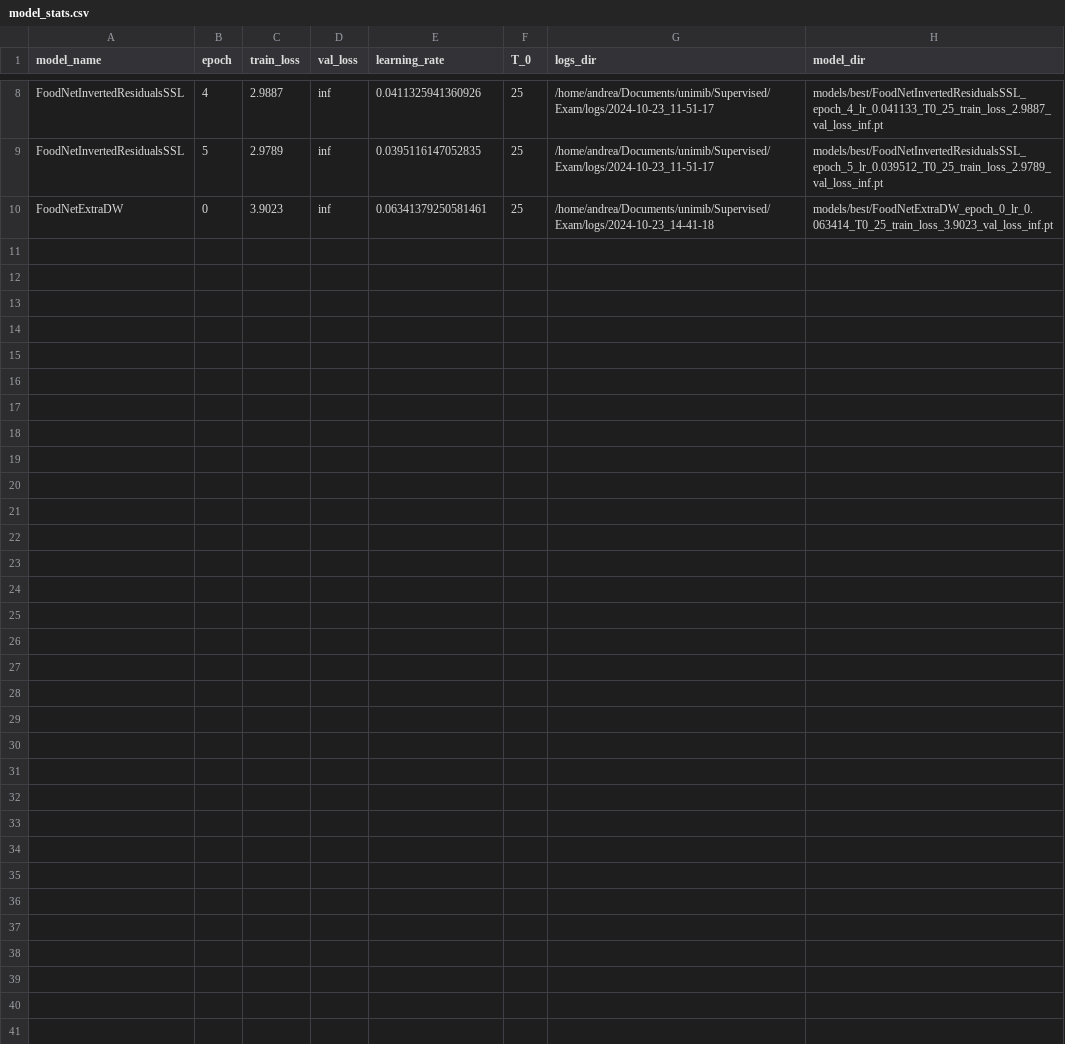
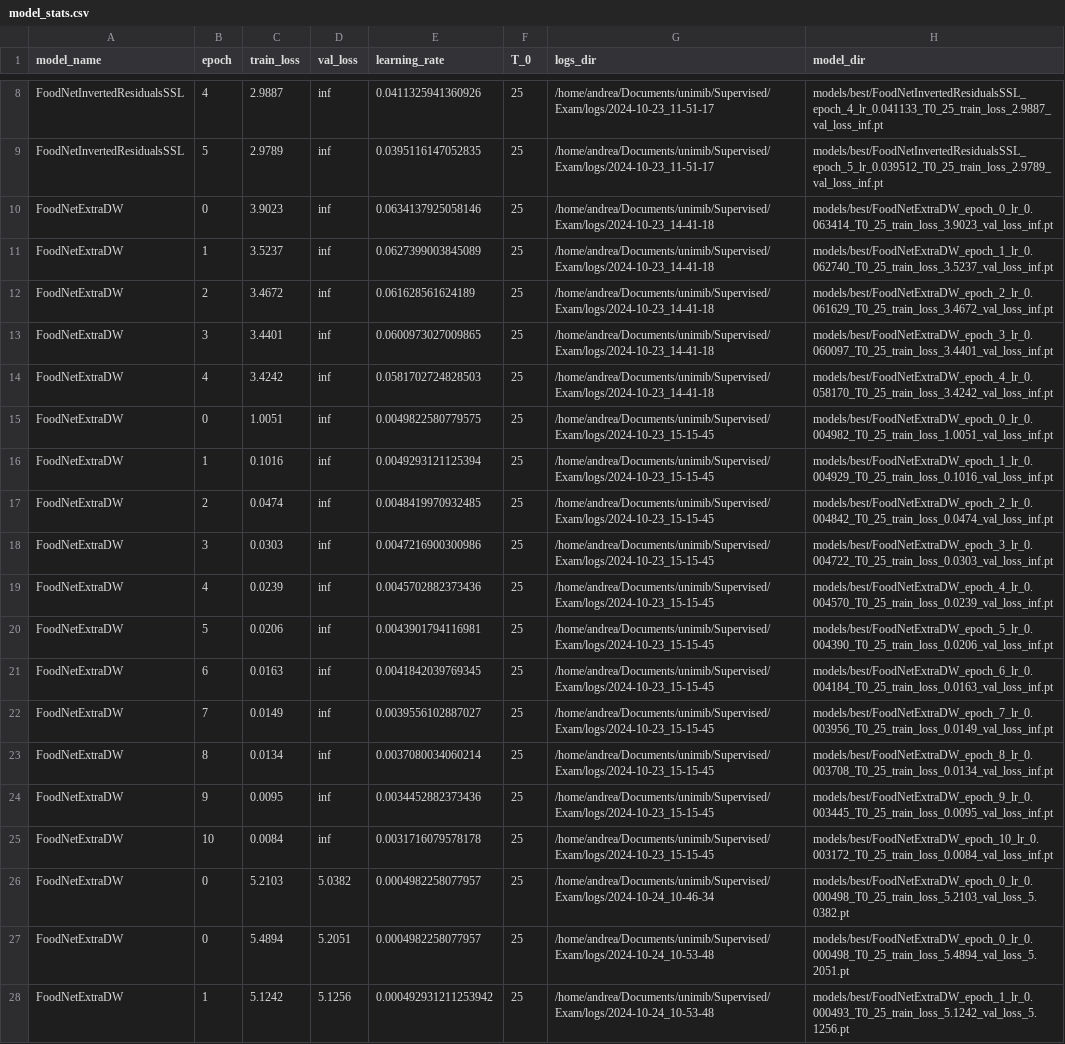
Before and after one commit to andypalmi/unimib, a CSV file: Supervised/Exam/models/stats/model_stats.csv, drawn as a sheet; only a part is shown, gaps mark what is left out.

Commit message:
Supervised: trying to train head

```diff
--- a/Supervised/Exam/models/stats/model_stats.csv
+++ b/Supervised/Exam/models/stats/model_stats.csv
@@ -9,2 +9,20 @@ FoodNetInvertedResidualsSSL,4,2.9887,inf,0.0411325941360926,25,/home/andrea/Docu
 FoodNetInvertedResidualsSSL,5,2.9789,inf,0.0395116147052835,25,/home/andrea/Documents/unimib/Supervised/Exam/logs/2024-10-23_11-51-17,models/best/FoodNetInvertedResidualsSSL_epoch_5_lr_0.039512_T0_25_train_loss_2.9789_val_loss_inf.pt
-FoodNetExtraDW,0,3.9023,inf,0.06341379250581461,25,/home/andrea/Documents/unimib/Supervised/Exam/logs/2024-10-23_14-41-18,models/best/FoodNetExtraDW_epoch_0_lr_0.063414_T0_25_train_loss_3.9023_val_loss_inf.pt
+FoodNetExtraDW,0,3.9023,inf,0.0634137925058146,25,/home/andrea/Documents/unimib/Supervised/Exam/logs/2024-10-23_14-41-18,models/best/FoodNetExtraDW_epoch_0_lr_0.063414_T0_25_train_loss_3.9023_val_loss_inf.pt
+FoodNetExtraDW,1,3.5237,inf,0.0627399003845089,25,/home/andrea/Documents/unimib/Supervised/Exam/logs/2024-10-23_14-41-18,models/best/FoodNetExtraDW_epoch_1_lr_0.062740_T0_25_train_loss_3.5237_val_loss_inf.pt
+FoodNetExtraDW,2,3.4672,inf,0.061628561624189,25,/home/andrea/Documents/unimib/Supervised/Exam/logs/2024-10-23_14-41-18,models/best/FoodNetExtraDW_epoch_2_lr_0.061629_T0_25_train_loss_3.4672_val_loss_inf.pt
+FoodNetExtraDW,3,3.4401,inf,0.0600973027009865,25,/home/andrea/Documents/unimib/Supervised/Exam/logs/2024-10-23_14-41-18,models/best/FoodNetExtraDW_epoch_3_lr_0.060097_T0_25_train_loss_3.4401_val_loss_inf.pt
+FoodNetExtraDW,4,3.4242,inf,0.0581702724828503,25,/home/andrea/Documents/unimib/Supervised/Exam/logs/2024-10-23_14-41-18,models/best/FoodNetExtraDW_epoch_4_lr_0.058170_T0_25_train_loss_3.4242_val_loss_inf.pt
+FoodNetExtraDW,0,1.0051,inf,0.0049822580779575,25,/home/andrea/Documents/unimib/Supervised/Exam/logs/2024-10-23_15-15-45,models/best/FoodNetExtraDW_epoch_0_lr_0.004982_T0_25_train_loss_1.0051_val_loss_inf.pt
+FoodNetExtraDW,1,0.1016,inf,0.0049293121125394,25,/home/andrea/Documents/unimib/Supervised/Exam/logs/2024-10-23_15-15-45,models/best/FoodNetExtraDW_epoch_1_lr_0.004929_T0_25_train_loss_0.1016_val_loss_inf.pt
+FoodNetExtraDW,2,0.0474,inf,0.0048419970932485,25,/home/andrea/Documents/unimib/Supervised/Exam/logs/2024-10-23_15-15-45,models/best/FoodNetExtraDW_epoch_2_lr_0.004842_T0_25_train_loss_0.0474_val_loss_inf.pt
+FoodNetExtraDW,3,0.0303,inf,0.0047216900300986,25,/home/andrea/Documents/unimib/Supervised/Exam/logs/2024-10-23_15-15-45,models/best/FoodNetExtraDW_epoch_3_lr_0.004722_T0_25_train_loss_0.0303_val_loss_inf.pt
+FoodNetExtraDW,4,0.0239,inf,0.0045702882373436,25,/home/andrea/Documents/unimib/Supervised/Exam/logs/2024-10-23_15-15-45,models/best/FoodNetExtraDW_epoch_4_lr_0.004570_T0_25_train_loss_0.0239_val_loss_inf.pt
+FoodNetExtraDW,5,0.0206,inf,0.0043901794116981,25,/home/andrea/Documents/unimib/Supervised/Exam/logs/2024-10-23_15-15-45,models/best/FoodNetExtraDW_epoch_5_lr_0.004390_T0_25_train_loss_0.0206_val_loss_inf.pt
+FoodNetExtraDW,6,0.0163,inf,0.0041842039769345,25,/home/andrea/Documents/unimib/Supervised/Exam/logs/2024-10-23_15-15-45,models/best/FoodNetExtraDW_epoch_6_lr_0.004184_T0_25_train_loss_0.0163_val_loss_inf.pt
+FoodNetExtraDW,7,0.0149,inf,0.0039556102887027,25,/home/andrea/Documents/unimib/Supervised/Exam/logs/2024-10-23_15-15-45,models/best/FoodNetExtraDW_epoch_7_lr_0.003956_T0_25_train_loss_0.0149_val_loss_inf.pt
+FoodNetExtraDW,8,0.0134,inf,0.0037080034060214,25,/home/andrea/Documents/unimib/Supervised/Exam/logs/2024-10-23_15-15-45,models/best/FoodNetExtraDW_epoch_8_lr_0.003708_T0_25_train_loss_0.0134_val_loss_inf.pt
+FoodNetExtraDW,9,0.0095,inf,0.0034452882373436,25,/home/andrea/Documents/unimib/Supervised/Exam/logs/2024-10-23_15-15-45,models/best/FoodNetExtraDW_epoch_9_lr_0.003445_T0_25_train_loss_0.0095_val_loss_inf.pt
+FoodNetExtraDW,10,0.0084,inf,0.0031716079578178,25,/home/andrea/Documents/unimib/Supervised/Exam/logs/2024-10-23_15-15-45,models/best/FoodNetExtraDW_epoch_10_lr_0.003172_T0_25_train_loss_0.0084_val_loss_inf.pt
+FoodNetExtraDW,0,5.2103,5.0382,0.0004982258077957,25,/home/andrea/Documents/unimib/Supervised/Exam/logs/2024-10-24_10-46-34,models/best/FoodNetExtraDW_epoch_0_lr_0.000498_T0_25_train_loss_5.2103_val_loss_5.0382.pt
+FoodNetExtraDW,0,5.4894,5.2051,0.0004982258077957,25,/home/andrea/Documents/unimib/Supervised/Exam/logs/2024-10-24_10-53-48,models/best/FoodNetExtraDW_epoch_0_lr_0.000498_T0_25_train_loss_5.4894_val_loss_5.2051.pt
+FoodNetExtraDW,1,5.1242,5.1256,0.000492931211253942,25,/home/andrea/Documents/unimib/Supervised/Exam/logs/2024-10-24_10-53-48,models/best/FoodNetExtraDW_epoch_1_lr_0.000493_T0_25_train_loss_5.1242_val_loss_5.1256.pt
```
Also changed, not shown: Supervised/Exam/models/stats/best_model_stats.csv, 8 other files.
